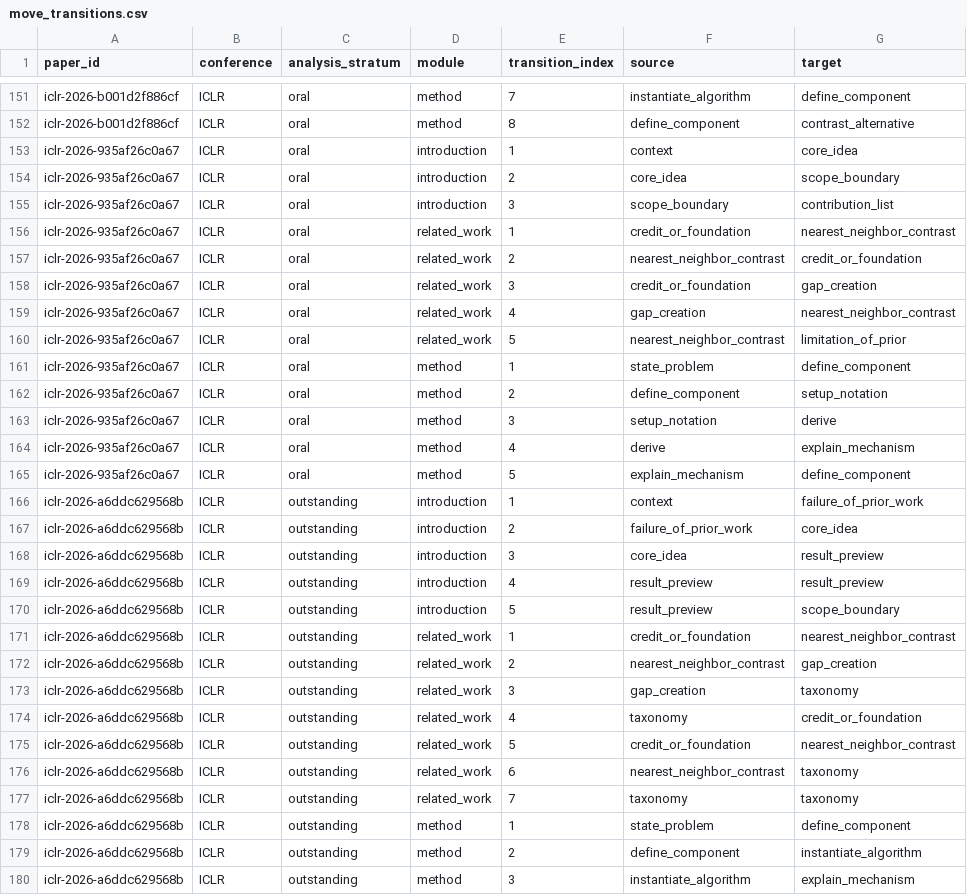
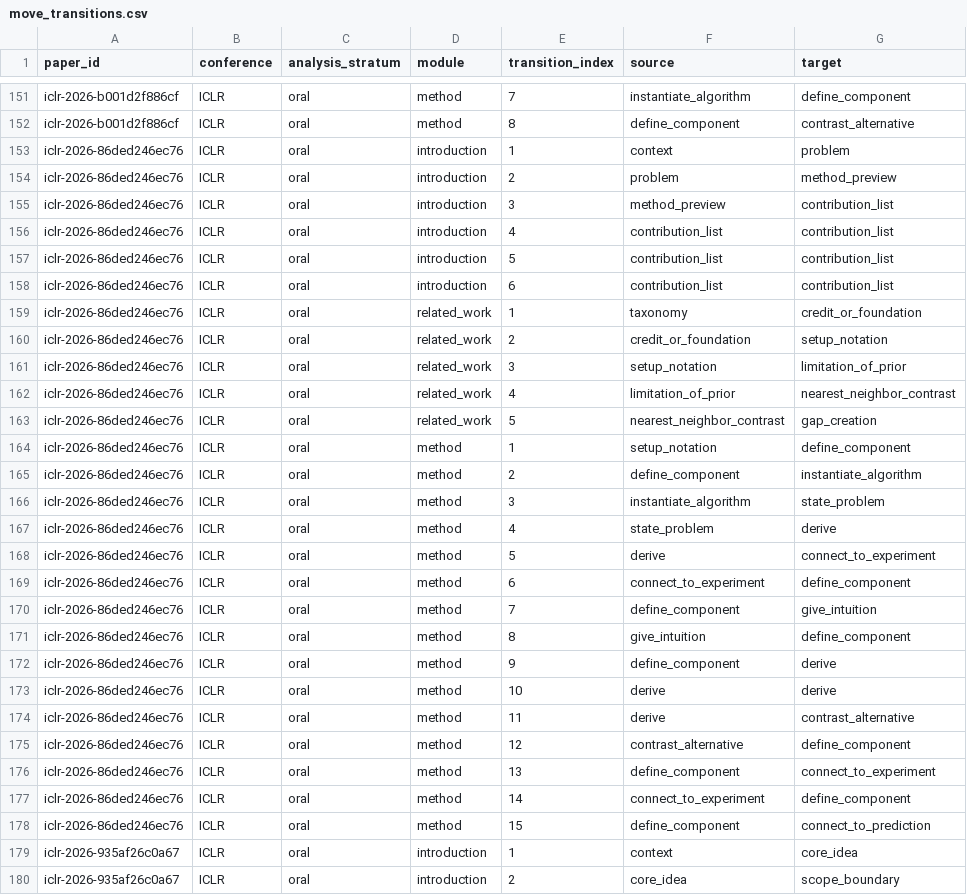
Before and after one commit to ZenAlexa/elite-ml-paper-anatomy-2026, a CSV file: reports/tables/move_transitions.csv, drawn as a sheet; only a part is shown, gaps mark what is left out; the shorter side is filled out with more unchanged rows.

```diff
--- a/reports/tables/move_transitions.csv
+++ b/reports/tables/move_transitions.csv
@@ -152,2 +152,28 @@ iclr-2026-b001d2f886cf,ICLR,oral,method,7,instantiate_algorithm,define_component
 iclr-2026-b001d2f886cf,ICLR,oral,method,8,define_component,contrast_alternative
+iclr-2026-86ded246ec76,ICLR,oral,introduction,1,context,problem
+iclr-2026-86ded246ec76,ICLR,oral,introduction,2,problem,method_preview
+iclr-2026-86ded246ec76,ICLR,oral,introduction,3,method_preview,contribution_list
+iclr-2026-86ded246ec76,ICLR,oral,introduction,4,contribution_list,contribution_list
+iclr-2026-86ded246ec76,ICLR,oral,introduction,5,contribution_list,contribution_list
+iclr-2026-86ded246ec76,ICLR,oral,introduction,6,contribution_list,contribution_list
+iclr-2026-86ded246ec76,ICLR,oral,related_work,1,taxonomy,credit_or_foundation
+iclr-2026-86ded246ec76,ICLR,oral,related_work,2,credit_or_foundation,setup_notation
+iclr-2026-86ded246ec76,ICLR,oral,related_work,3,setup_notation,limitation_of_prior
+iclr-2026-86ded246ec76,ICLR,oral,related_work,4,limitation_of_prior,nearest_neighbor_contrast
+iclr-2026-86ded246ec76,ICLR,oral,related_work,5,nearest_neighbor_contrast,gap_creation
+iclr-2026-86ded246ec76,ICLR,oral,method,1,setup_notation,define_component
+iclr-2026-86ded246ec76,ICLR,oral,method,2,define_component,instantiate_algorithm
+iclr-2026-86ded246ec76,ICLR,oral,method,3,instantiate_algorithm,state_problem
+iclr-2026-86ded246ec76,ICLR,oral,method,4,state_problem,derive
+iclr-2026-86ded246ec76,ICLR,oral,method,5,derive,connect_to_experiment
+iclr-2026-86ded246ec76,ICLR,oral,method,6,connect_to_experiment,define_component
+iclr-2026-86ded246ec76,ICLR,oral,method,7,define_component,give_intuition
+iclr-2026-86ded246ec76,ICLR,oral,method,8,give_intuition,define_component
+iclr-2026-86ded246ec76,ICLR,oral,method,9,define_component,derive
+iclr-2026-86ded246ec76,ICLR,oral,method,10,derive,derive
+iclr-2026-86ded246ec76,ICLR,oral,method,11,derive,contrast_alternative
+iclr-2026-86ded246ec76,ICLR,oral,method,12,contrast_alternative,define_component
+iclr-2026-86ded246ec76,ICLR,oral,method,13,define_component,connect_to_experiment
+iclr-2026-86ded246ec76,ICLR,oral,method,14,connect_to_experiment,define_component
+iclr-2026-86ded246ec76,ICLR,oral,method,15,define_component,connect_to_prediction
 iclr-2026-935af26c0a67,ICLR,oral,introduction,1,context,core_idea
```
Also changed, not shown: reports/tables/lexical_frequencies.csv, reports/tables/move_inventory.csv, 15 other files.
